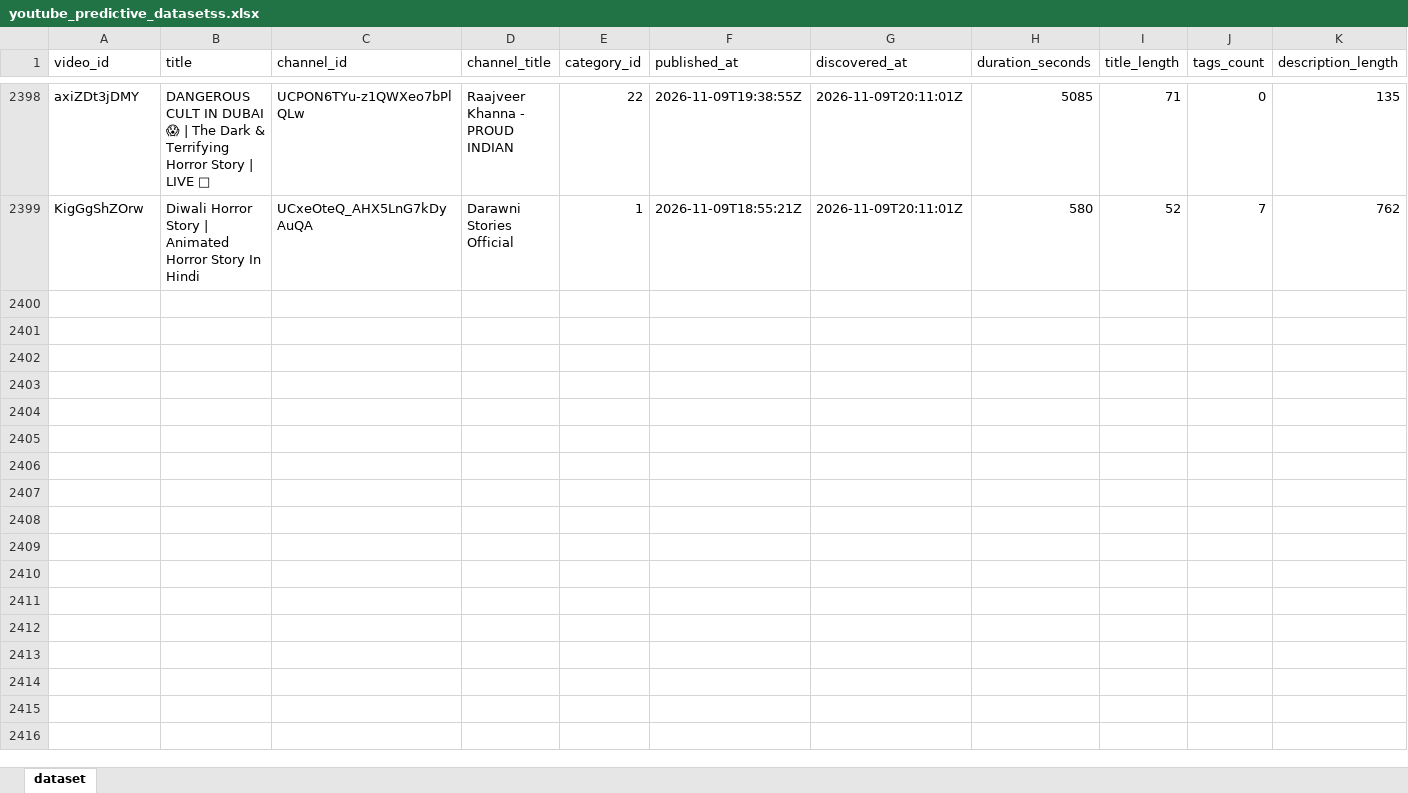
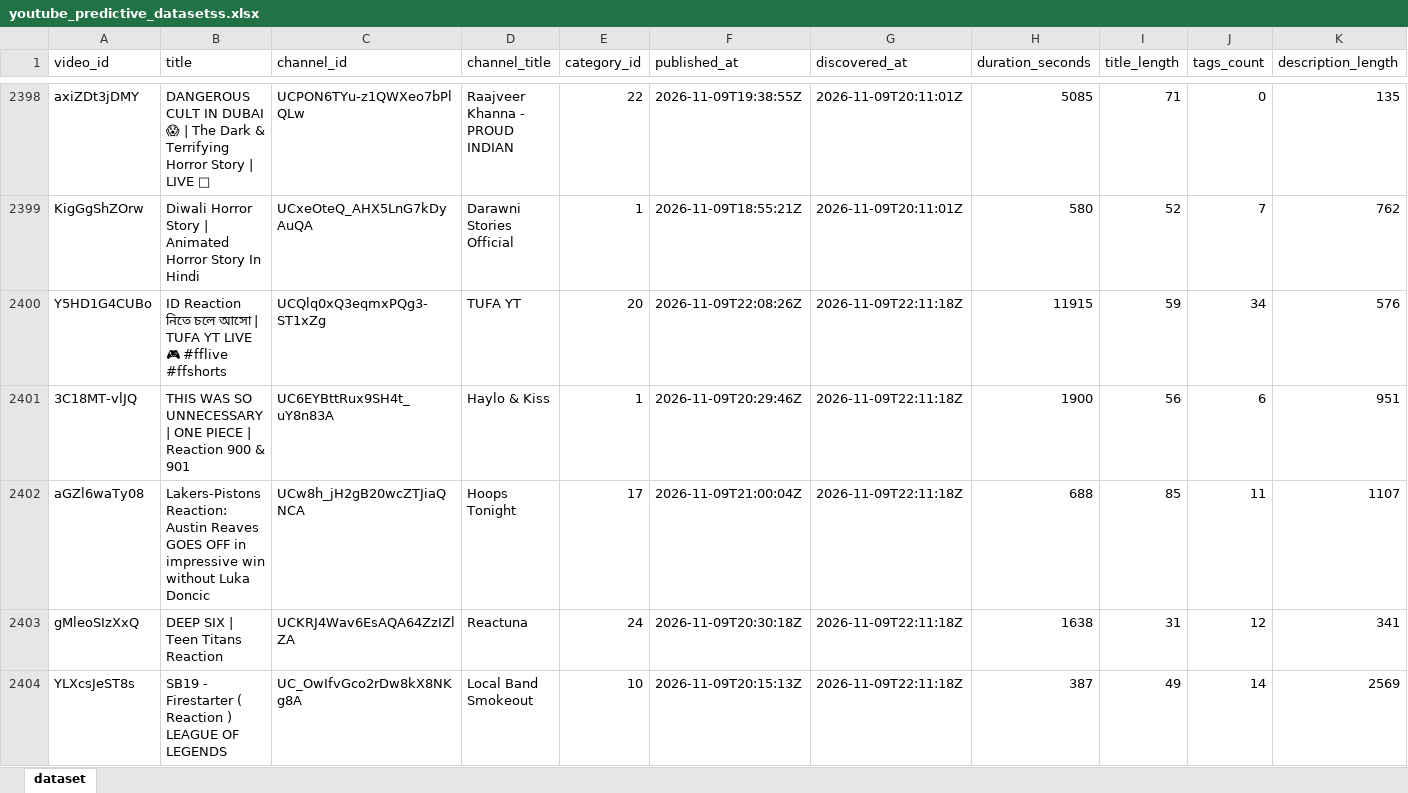
Before and after one commit to stamatis02/Bachelor-Thesislast, an Excel workbook: youtube_predictive_datasetss.xlsx, sheet dataset, drawn as a sheet; only a part is shown, gaps mark what is left out; values as stored, in another font and other column widths than the file's, no borders; rows hold the shown columns only; the diff covers the shown part only; the diff names each change by its address in the sheet, - before the commit and + after, or states it on an @@ line.

```diff
--- a/youtube_predictive_datasetss.xlsx (sheet dataset)
+++ b/youtube_predictive_datasetss.xlsx (sheet dataset)
+row 2400: Y5HD1G4CUBo | ID Reaction নিতে চলে আসো | TUFA YT LIVE 🎮 #fflive #ffshorts | UCQlq0xQ3eqmxPQg3-ST1xZg | TUFA YT | 20 | 2026-11-09T22:08:26Z | 2026-11-09T22:11:18Z | 11915 | 59 | 34 | 576
+row 2401: 3C18MT-vlJQ | THIS WAS SO UNNECESSARY | ONE PIECE | Reaction 900 & 901 | UC6EYBttRux9SH4t_uY8n83A | Haylo & Kiss | 1 | 2026-11-09T20:29:46Z | 2026-11-09T22:11:18Z | 1900 | 56 | 6 | 951
+row 2402: aGZl6waTy08 | Lakers-Pistons Reaction: Austin Reaves GOES OFF in impressive win without Luka Doncic | UCw8h_jH2gB20wcZTJiaQNCA | Hoops Tonight | 17 | 2026-11-09T21:00:04Z | 2026-11-09T22:11:18Z | 688 | 85 | 11 | 1107
+row 2403: gMleoSIzXxQ | DEEP SIX | Teen Titans Reaction | UCKRJ4Wav6EsAQA64ZzIZlZA | Reactuna | 24 | 2026-11-09T20:30:18Z | 2026-11-09T22:11:18Z | 1638 | 31 | 12 | 341
+row 2404: YLXcsJeST8s | SB19 - Firestarter ( Reaction ) LEAGUE OF LEGENDS | UC_OwIfvGco2rDw8kX8NKg8A | Local Band Smokeout | 10 | 2026-11-09T20:15:13Z | 2026-11-09T22:11:18Z | 387 | 49 | 14 | 2569
```
Also changed, not shown: 20 added rows and 849 edited cells elsewhere in this sheet, 5 other files.
